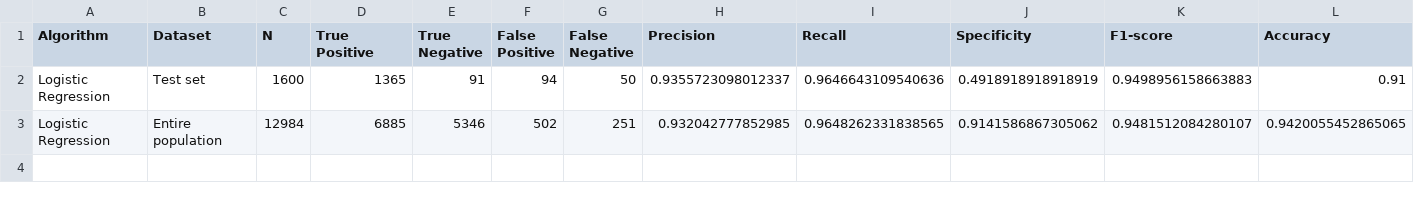
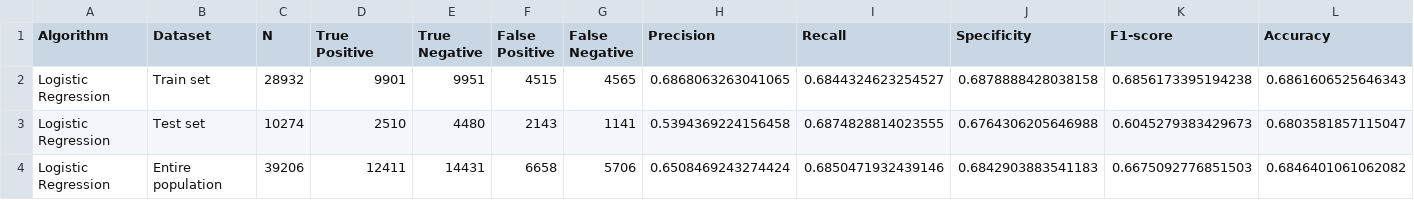
Before and after one commit to DataWizardd/DEBA-Research, a CSV file: Project/EducationCompetition/Result/Performance_Logistic Regression.csv, drawn as a sheet; only a part is shown; addresses are those after the commit; rows hold the shown columns only; the diff covers the shown part only; the diff names each change by its address in the sheet, - before the commit and + after, or states it on an @@ line.

```diff
--- a/Project/EducationCompetition/Result/Performance_Logistic Regression.csv
+++ b/Project/EducationCompetition/Result/Performance_Logistic Regression.csv
+row 2: Logistic Regression | Train set | 28932 | 9901 | 9951 | 4515 | 4565 | 0.6868063263041065 | 0.6844324623254527 | 0.6878888428038158 | 0.6856173395194238 | 0.6861606525646343
-C3 (N): 1600
+C3 (N): 10274
-D3 (True Positive): 1365
+D3 (True Positive): 2510
-E3 (True Negative): 91
+E3 (True Negative): 4480
-F3 (False Positive): 94
+F3 (False Positive): 2143
-G3 (False Negative): 50
+G3 (False Negative): 1141
-H3 (Precision): 0.9355723098012337
+H3 (Precision): 0.5394369224156458
-I3 (Recall): 0.9646643109540636
+I3 (Recall): 0.6874828814023555
-J3 (Specificity): 0.4918918918918919
+J3 (Specificity): 0.6764306205646988
-K3 (F1-score): 0.9498956158663883
+K3 (F1-score): 0.6045279383429673
-L3 (Accuracy): 0.91
+L3 (Accuracy): 0.6803581857115047
-C4 (N): 12984
+C4 (N): 39206
-D4 (True Positive): 6885
+D4 (True Positive): 12411
-E4 (True Negative): 5346
+E4 (True Negative): 14431
-F4 (False Positive): 502
+F4 (False Positive): 6658
-G4 (False Negative): 251
+G4 (False Negative): 5706
-H4 (Precision): 0.932042777852985
+H4 (Precision): 0.6508469243274424
-I4 (Recall): 0.9648262331838565
+I4 (Recall): 0.6850471932439146
-J4 (Specificity): 0.9141586867305062
+J4 (Specificity): 0.6842903883541183
-K4 (F1-score): 0.9481512084280107
+K4 (F1-score): 0.6675092776851503
-L4 (Accuracy): 0.9420055452865065
+L4 (Accuracy): 0.6846401061062082
```
Also changed, not shown: 4 edited cells elsewhere in this file, Project/EducationCompetition/Result/Performance.csv, Project/EducationCompetition/Result/Performance_CatBoost.csv, 8 other files.
